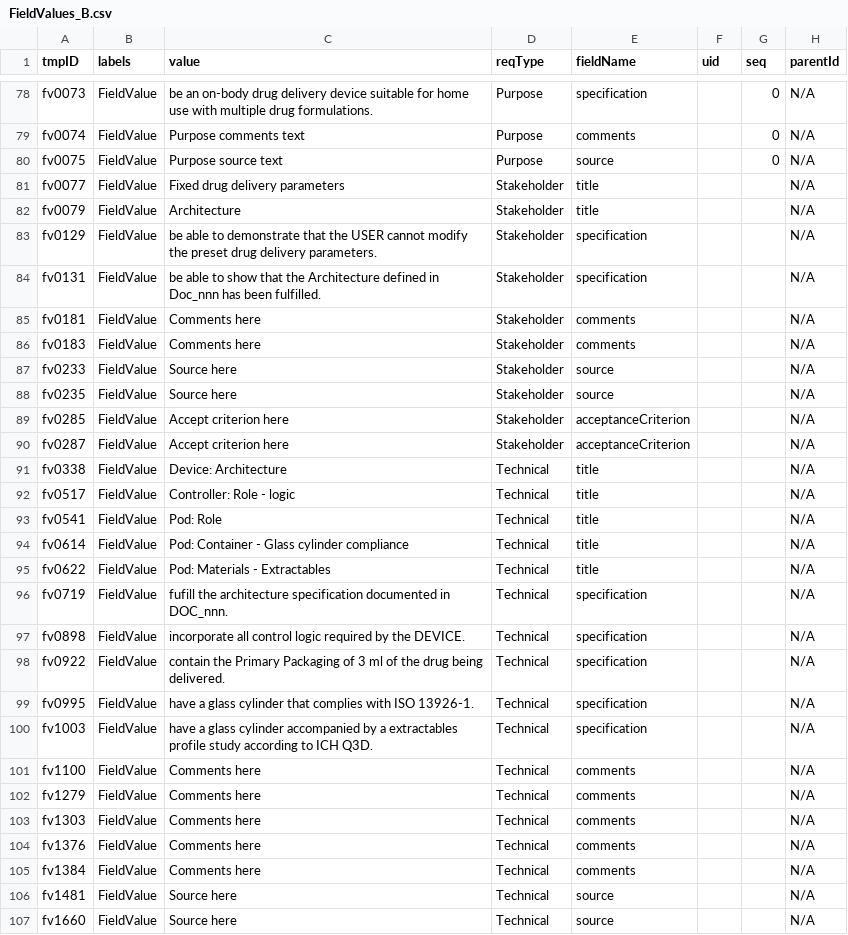
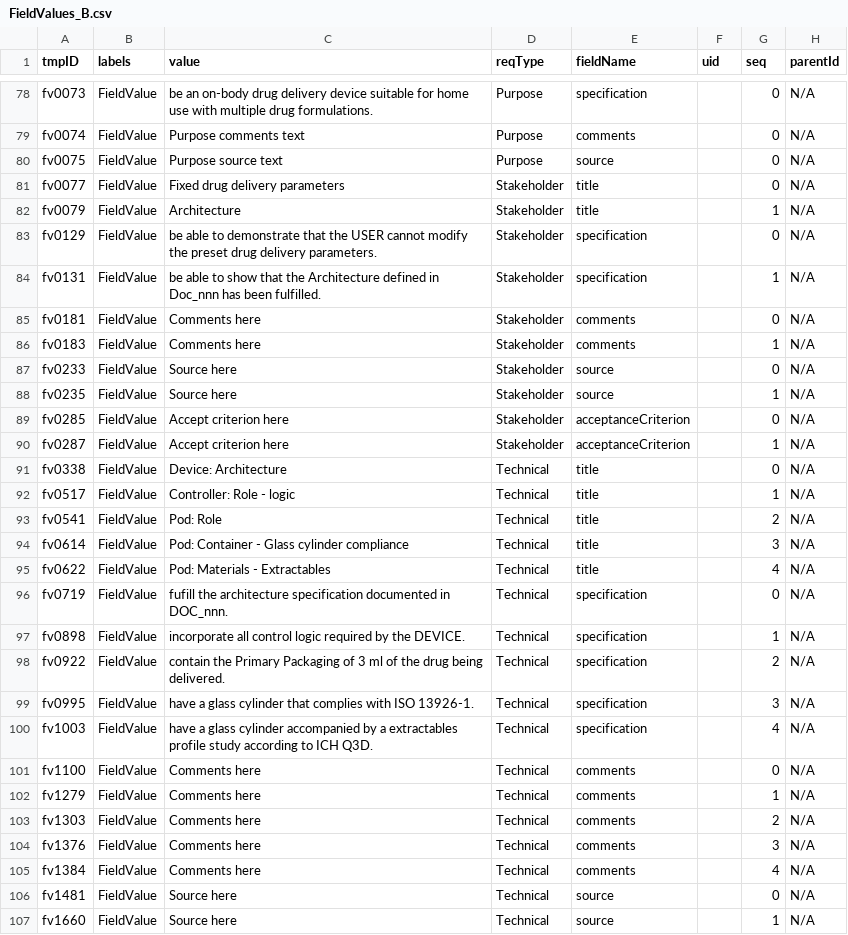
Before and after one commit to mbgerrard/cyphermodels, a CSV file: REQAPP_CSVs/FieldValues_B.csv, drawn as a sheet; only a part is shown, gaps mark what is left out; the diff covers the shown part only.

Commit message:
250917_02

```diff
--- a/REQAPP_CSVs/FieldValues_B.csv
+++ b/REQAPP_CSVs/FieldValues_B.csv
@@ -80,28 +80,28 @@
 "fv0075","FieldValue","Purpose source text","Purpose","source",,0,"N/A"
-"fv0077","FieldValue","Fixed drug delivery parameters","Stakeholder","title",,,"N/A"
-"fv0079","FieldValue","Architecture","Stakeholder","title",,,"N/A"
-"fv0129","FieldValue","be able to demonstrate that the USER cannot modify the preset drug delivery parameters.","Stakeholder","specification",,,"N/A"
-"fv0131","FieldValue","be able to show that the Architecture defined in Doc_nnn has been fulfilled.","Stakeholder","specification",,,"N/A"
-"fv0181","FieldValue","Comments here","Stakeholder","comments",,,"N/A"
-"fv0183","FieldValue","Comments here","Stakeholder","comments",,,"N/A"
-"fv0233","FieldValue","Source here","Stakeholder","source",,,"N/A"
-"fv0235","FieldValue","Source here","Stakeholder","source",,,"N/A"
-"fv0285","FieldValue","Accept criterion here","Stakeholder","acceptanceCriterion",,,"N/A"
-"fv0287","FieldValue","Accept criterion here","Stakeholder","acceptanceCriterion",,,"N/A"
-"fv0338","FieldValue","Device: Architecture","Technical","title",,,"N/A"
-"fv0517","FieldValue","Controller: Role - logic","Technical","title",,,"N/A"
-"fv0541","FieldValue","Pod: Role","Technical","title",,,"N/A"
-"fv0614","FieldValue","Pod: Container - Glass cylinder compliance","Technical","title",,,"N/A"
-"fv0622","FieldValue","Pod: Materials - Extractables","Technical","title",,,"N/A"
-"fv0719","FieldValue"," fufill the architecture specification documented in DOC_nnn.","Technical","specification",,,"N/A"
-"fv0898","FieldValue"," incorporate all control logic required by the DEVICE.","Technical","specification",,,"N/A"
-"fv0922","FieldValue"," contain the Primary Packaging of 3 ml of the drug being delivered.","Technical","specification",,,"N/A"
-"fv0995","FieldValue"," have a glass cylinder that complies with ISO 13926-1.","Technical","specification",,,"N/A"
-"fv1003","FieldValue"," have a glass cylinder accompanied by a extractables profile study according to ICH Q3D.","Technical","specification",,,"N/A"
-"fv1100","FieldValue","Comments here","Technical","comments",,,"N/A"
-"fv1279","FieldValue","Comments here","Technical","comments",,,"N/A"
-"fv1303","FieldValue","Comments here","Technical","comments",,,"N/A"
-"fv1376","FieldValue","Comments here","Technical","comments",,,"N/A"
-"fv1384","FieldValue","Comments here","Technical","comments",,,"N/A"
-"fv1481","FieldValue","Source here","Technical","source",,,"N/A"
-"fv1660","FieldValue","Source here","Technical","source",,,"N/A"
+"fv0077","FieldValue","Fixed drug delivery parameters","Stakeholder","title",,0,"N/A"
+"fv0079","FieldValue","Architecture","Stakeholder","title",,1,"N/A"
+"fv0129","FieldValue","be able to demonstrate that the USER cannot modify the preset drug delivery parameters.","Stakeholder","specification",,0,"N/A"
+"fv0131","FieldValue","be able to show that the Architecture defined in Doc_nnn has been fulfilled.","Stakeholder","specification",,1,"N/A"
+"fv0181","FieldValue","Comments here","Stakeholder","comments",,0,"N/A"
+"fv0183","FieldValue","Comments here","Stakeholder","comments",,1,"N/A"
+"fv0233","FieldValue","Source here","Stakeholder","source",,0,"N/A"
+"fv0235","FieldValue","Source here","Stakeholder","source",,1,"N/A"
+"fv0285","FieldValue","Accept criterion here","Stakeholder","acceptanceCriterion",,0,"N/A"
+"fv0287","FieldValue","Accept criterion here","Stakeholder","acceptanceCriterion",,1,"N/A"
+"fv0338","FieldValue","Device: Architecture","Technical","title",,0,"N/A"
+"fv0517","FieldValue","Controller: Role - logic","Technical","title",,1,"N/A"
+"fv0541","FieldValue","Pod: Role","Technical","title",,2,"N/A"
+"fv0614","FieldValue","Pod: Container - Glass cylinder compliance","Technical","title",,3,"N/A"
+"fv0622","FieldValue","Pod: Materials - Extractables","Technical","title",,4,"N/A"
+"fv0719","FieldValue"," fufill the architecture specification documented in DOC_nnn.","Technical","specification",,0,"N/A"
+"fv0898","FieldValue"," incorporate all control logic required by the DEVICE.","Technical","specification",,1,"N/A"
+"fv0922","FieldValue"," contain the Primary Packaging of 3 ml of the drug being delivered.","Technical","specification",,2,"N/A"
+"fv0995","FieldValue"," have a glass cylinder that complies with ISO 13926-1.","Technical","specification",,3,"N/A"
+"fv1003","FieldValue"," have a glass cylinder accompanied by a extractables profile study according to ICH Q3D.","Technical","specification",,4,"N/A"
+"fv1100","FieldValue","Comments here","Technical","comments",,0,"N/A"
+"fv1279","FieldValue","Comments here","Technical","comments",,1,"N/A"
+"fv1303","FieldValue","Comments here","Technical","comments",,2,"N/A"
+"fv1376","FieldValue","Comments here","Technical","comments",,3,"N/A"
+"fv1384","FieldValue","Comments here","Technical","comments",,4,"N/A"
+"fv1481","FieldValue","Source here","Technical","source",,0,"N/A"
+"fv1660","FieldValue","Source here","Technical","source",,1,"N/A"
```
Also changed, not shown: 3 edited cells elsewhere in this file.
